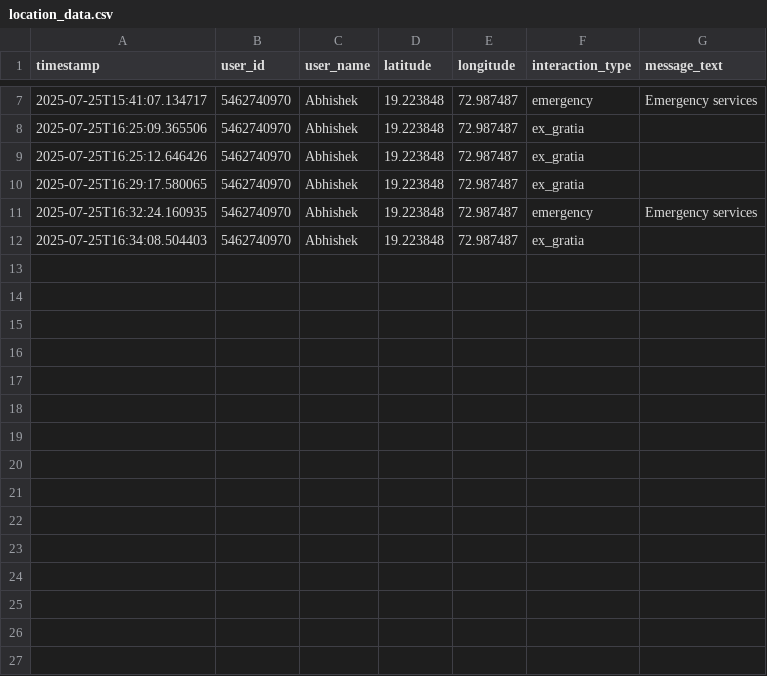
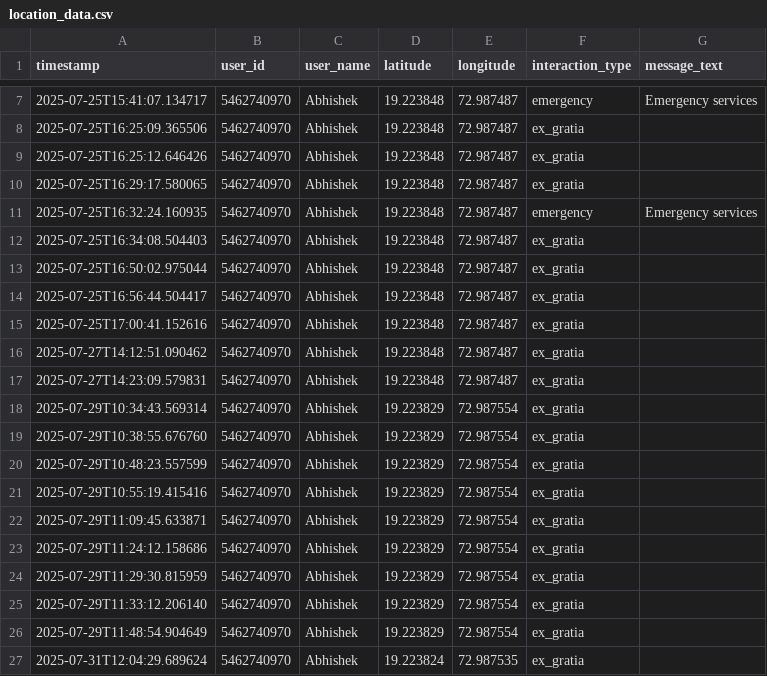
Before and after one commit to MalyanDon/Sikkim-chatbot, a CSV file: data/location_data.csv, drawn as a sheet; only a part is shown, gaps mark what is left out; the diff names each change by its address in the sheet, - before the commit and + after, or states it on an @@ line.

```diff
--- a/data/location_data.csv
+++ b/data/location_data.csv
+row 13: 2025-07-25T16:50:02.975044 | 5462740970 | Abhishek | 19.223848 | 72.987487 | ex_gratia
+row 14: 2025-07-25T16:56:44.504417 | 5462740970 | Abhishek | 19.223848 | 72.987487 | ex_gratia
+row 15: 2025-07-25T17:00:41.152616 | 5462740970 | Abhishek | 19.223848 | 72.987487 | ex_gratia
+row 16: 2025-07-27T14:12:51.090462 | 5462740970 | Abhishek | 19.223848 | 72.987487 | ex_gratia
+row 17: 2025-07-27T14:23:09.579831 | 5462740970 | Abhishek | 19.223848 | 72.987487 | ex_gratia
+row 18: 2025-07-29T10:34:43.569314 | 5462740970 | Abhishek | 19.223829 | 72.987554 | ex_gratia
+row 19: 2025-07-29T10:38:55.676760 | 5462740970 | Abhishek | 19.223829 | 72.987554 | ex_gratia
+row 20: 2025-07-29T10:48:23.557599 | 5462740970 | Abhishek | 19.223829 | 72.987554 | ex_gratia
+row 21: 2025-07-29T10:55:19.415416 | 5462740970 | Abhishek | 19.223829 | 72.987554 | ex_gratia
+row 22: 2025-07-29T11:09:45.633871 | 5462740970 | Abhishek | 19.223829 | 72.987554 | ex_gratia
+row 23: 2025-07-29T11:24:12.158686 | 5462740970 | Abhishek | 19.223829 | 72.987554 | ex_gratia
+row 24: 2025-07-29T11:29:30.815959 | 5462740970 | Abhishek | 19.223829 | 72.987554 | ex_gratia
+row 25: 2025-07-29T11:33:12.206140 | 5462740970 | Abhishek | 19.223829 | 72.987554 | ex_gratia
+row 26: 2025-07-29T11:48:54.904649 | 5462740970 | Abhishek | 19.223829 | 72.987554 | ex_gratia
+row 27: 2025-07-31T12:04:29.689624 | 5462740970 | Abhishek | 19.223824 | 72.987535 | ex_gratia
```
Also changed, not shown: data/exgratia_applications.csv, 26 other files.
